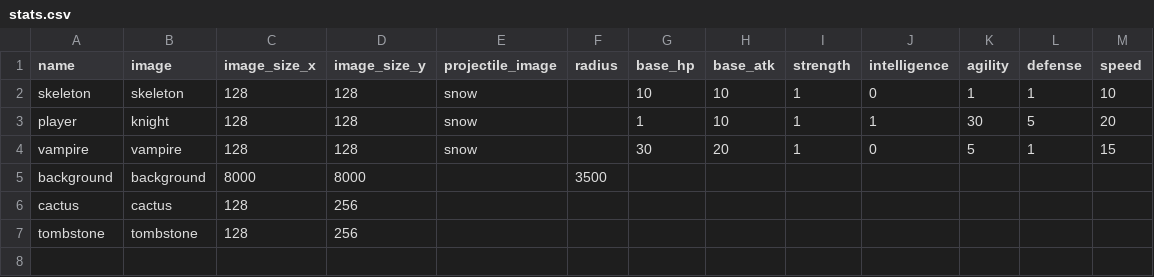
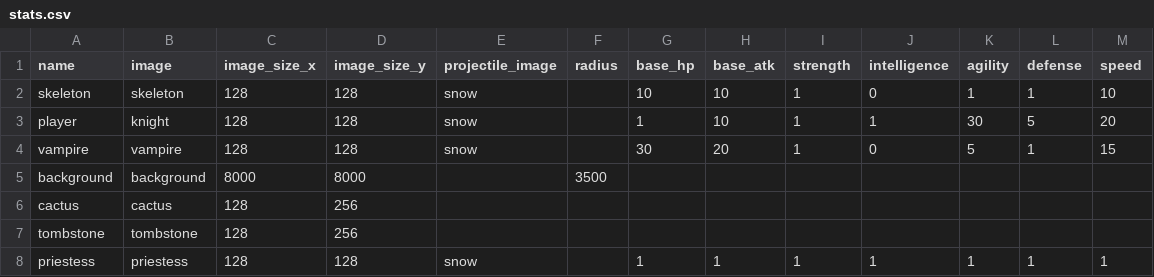
Before and after one commit to svkov/arena-pygame, a CSV file: resources/stats.csv, drawn as a sheet; the diff names each change by its address in the sheet, - before the commit and + after, or states it on an @@ line.

```diff
--- a/resources/stats.csv
+++ b/resources/stats.csv
+row 8: priestess | priestess | 128 | 128 | snow |  | 1 | 1 | 1 | 1 | 1 | 1 | 1
```
Also changed, not shown: resources/level1.csv, 9 other files.
